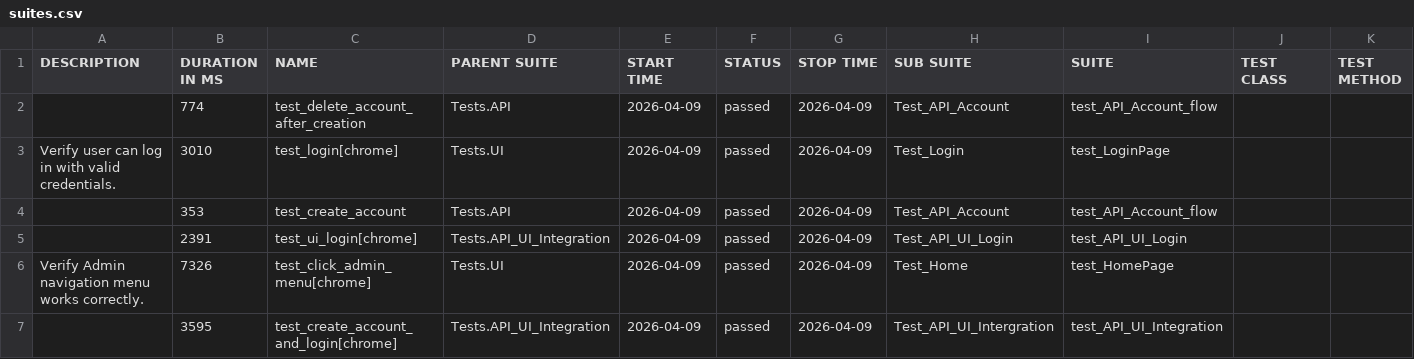
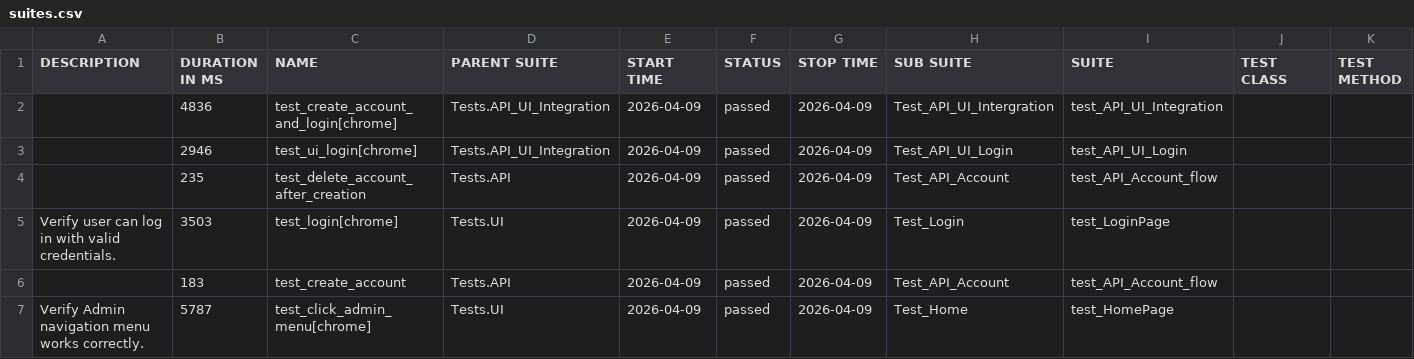
Before and after one commit to swatijanapana/Selenium-pytest-hybrid-framework-ui-api, a CSV file: data/suites.csv, drawn as a sheet.

```diff
--- a/data/suites.csv
+++ b/data/suites.csv
@@ -1,7 +1,7 @@
 "DESCRIPTION","DURATION IN MS","NAME","PARENT SUITE","START TIME","STATUS","STOP TIME","SUB SUITE","SUITE","TEST CLASS","TEST METHOD"
-"","774","test_delete_account_after_creation","Tests.API","2026-04-09","passed","2026-04-09","Test_API_Account","test_API_Account_flow","",""
-" Verify user can log in with valid credentials. ","3010","test_login[chrome]","Tests.UI","2026-04-09","passed","2026-04-09","Test_Login","test_LoginPage","",""
-"","353","test_create_account","Tests.API","2026-04-09","passed","2026-04-09","Test_API_Account","test_API_Account_flow","",""
-"","2391","test_ui_login[chrome]","Tests.API_UI_Integration","2026-04-09","passed","2026-04-09","Test_API_UI_Login","test_API_UI_Login","",""
-" Verify Admin navigation menu works correctly. ","7326","test_click_admin_menu[chrome]","Tests.UI","2026-04-09","passed","2026-04-09","Test_Home","test_HomePage","",""
-"","3595","test_create_account_and_login[chrome]","Tests.API_UI_Integration","2026-04-09","passed","2026-04-09","Test_API_UI_Intergration","test_API_UI_Integration","",""
+"","4836","test_create_account_and_login[chrome]","Tests.API_UI_Integration","2026-04-09","passed","2026-04-09","Test_API_UI_Intergration","test_API_UI_Integration","",""
+"","2946","test_ui_login[chrome]","Tests.API_UI_Integration","2026-04-09","passed","2026-04-09","Test_API_UI_Login","test_API_UI_Login","",""
+"","235","test_delete_account_after_creation","Tests.API","2026-04-09","passed","2026-04-09","Test_API_Account","test_API_Account_flow","",""
+" Verify user can log in with valid credentials. ","3503","test_login[chrome]","Tests.UI","2026-04-09","passed","2026-04-09","Test_Login","test_LoginPage","",""
+"","183","test_create_account","Tests.API","2026-04-09","passed","2026-04-09","Test_API_Account","test_API_Account_flow","",""
+" Verify Admin navigation menu works correctly. ","5787","test_click_admin_menu[chrome]","Tests.UI","2026-04-09","passed","2026-04-09","Test_Home","test_HomePage","",""
```
Also changed, not shown: 26 other files.
